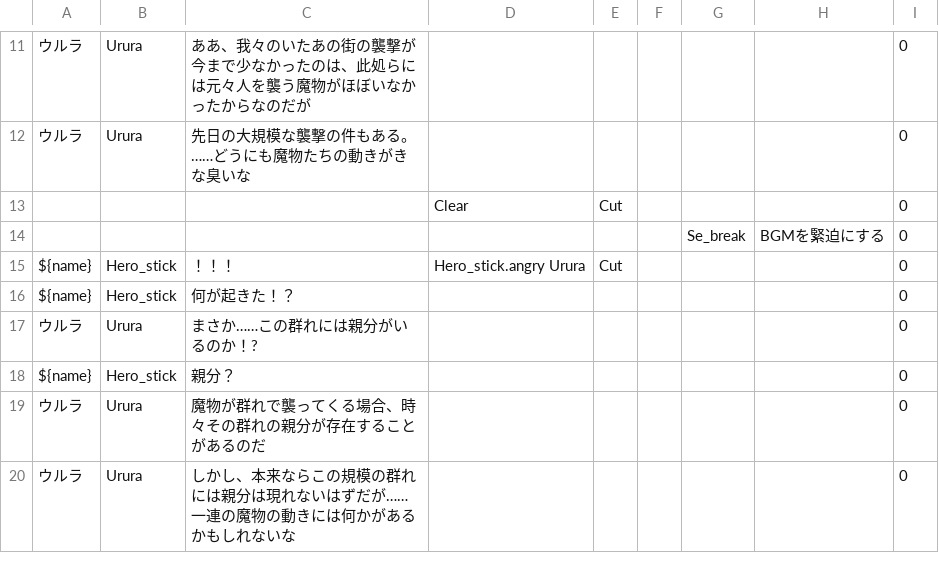
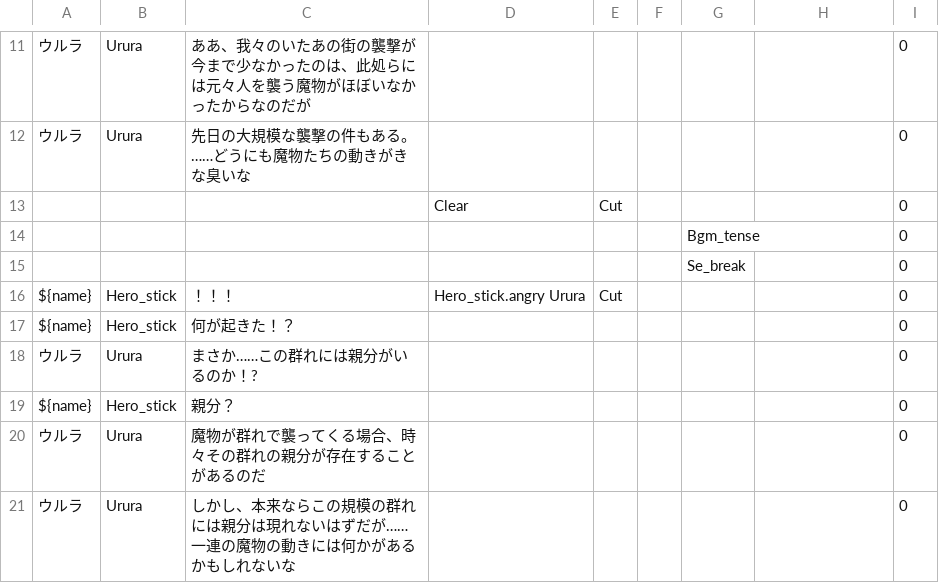
Before and after one commit to GOK-Proc/GOK-Proc-dev, a CSV file: Assets/Novel/Scenarios/CSV/Chapter2_3.csv, drawn as a sheet; only a part is shown, gaps mark what is left out; addresses are those after the commit; the diff names each change by its address in the sheet, - before the commit and + after, or states it on an @@ line.

```diff
--- a/Assets/Novel/Scenarios/CSV/Chapter2_3.csv
+++ b/Assets/Novel/Scenarios/CSV/Chapter2_3.csv
+row 14:  |  |  |  |  |  | Bgm_tense |  | 0
-H15: BGMを緊迫にする
+H15: (empty)
```
Also changed, not shown: Assets/Novel/Scenarios/CSV/Chapter1_3.csv, Assets/Novel/Scenarios/CSV/Chapter2_1.csv, 1 other file.
